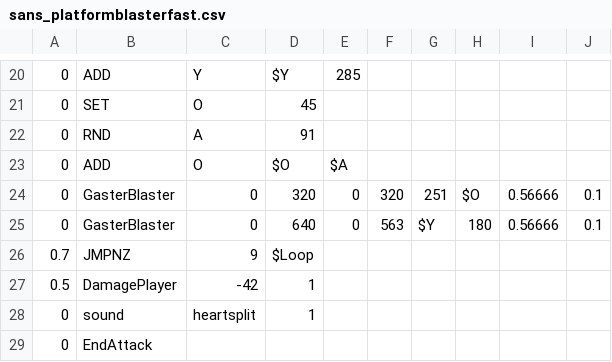
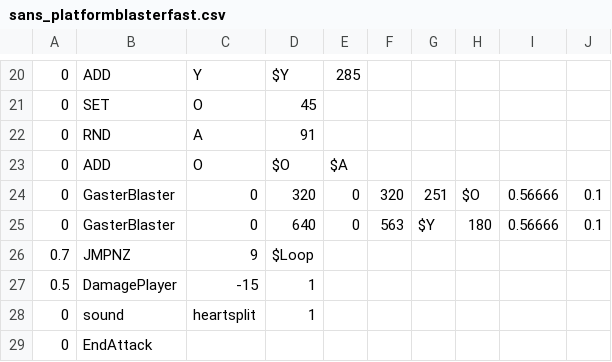
Before and after one commit to 1742137113/doyoulikevanyouxiing3, a CSV file: sans_platformblasterfast.csv, drawn as a sheet; only a part is shown, gaps mark what is left out.

```diff
--- a/sans_platformblasterfast.csv
+++ b/sans_platformblasterfast.csv
@@ -26,3 +26,3 @@
 0.7,JMPNZ,9,$Loop,,,,,,
-0.5,DamagePlayer,-42,1,,,,,,
+0.5,DamagePlayer,-15,1,,,,,,
 0,sound,heartsplit,1,,,,,,
```
Also changed, not shown: sans_platforms1.csv.
